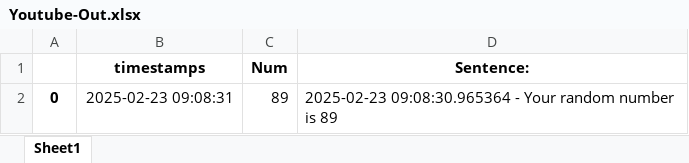
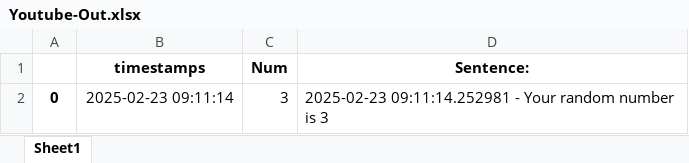
Before and after one commit to cookiemonsterr1198/scheduler, an Excel workbook: Youtube-Out.xlsx, sheet Sheet1, drawn as a sheet; values as stored, in another font and other column widths than the file's, no borders; the diff names each change by its address in the sheet, - before the commit and + after, or states it on an @@ line.

```diff
--- a/Youtube-Out.xlsx (sheet Sheet1)
+++ b/Youtube-Out.xlsx (sheet Sheet1)
-B2 (timestamps): 2025-02-23 09:08:31
+B2 (timestamps): 2025-02-23 09:11:14
-C2 (Num): 89
+C2 (Num): 3
-D2 (Sentence:): 2025-02-23 09:08:30.965364 - Your random number is 89
+D2 (Sentence:): 2025-02-23 09:11:14.252981 - Your random number is 3
```
